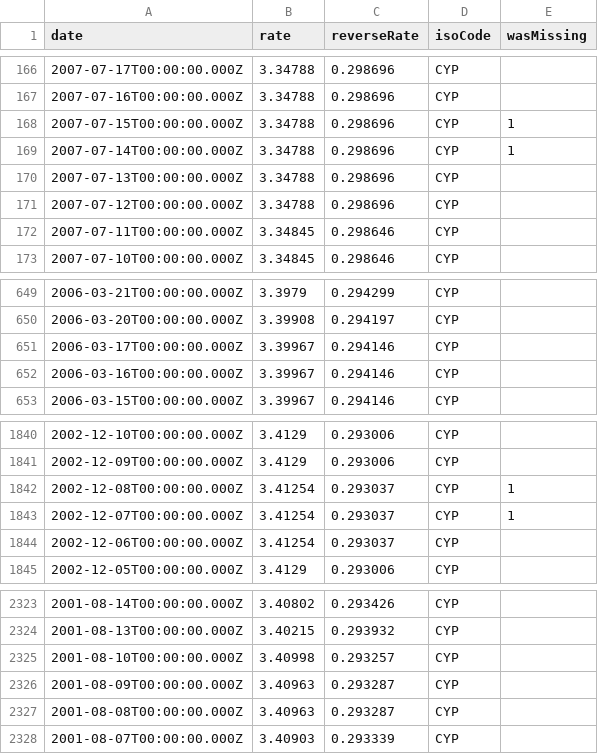
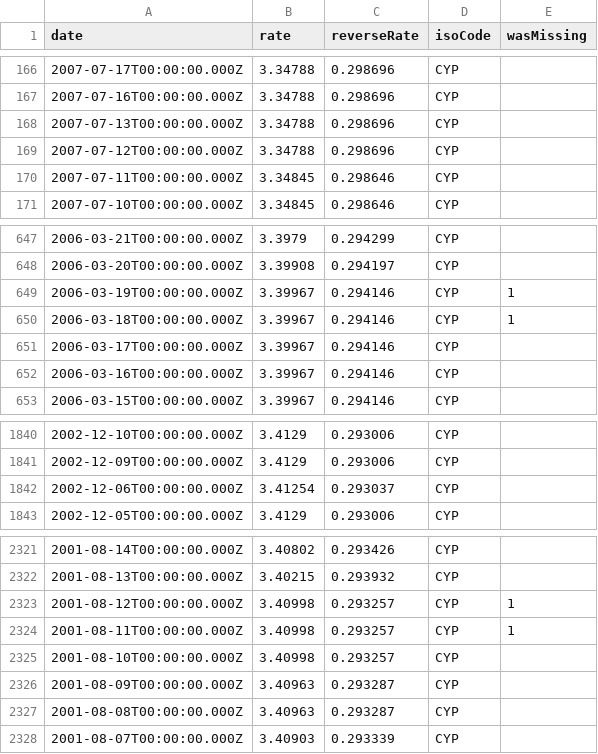
Before and after one commit to GeorgeSG/bnb-currency-exchange-rates, a CSV file: data/CYP.csv, drawn as a sheet; only a part is shown, gaps mark what is left out.

```diff
--- a/data/CYP.csv
+++ b/data/CYP.csv
@@ -167,4 +167,2 @@
 "2007-07-16T00:00:00.000Z","3.34788","0.298696","CYP",
-"2007-07-15T00:00:00.000Z","3.34788","0.298696","CYP",1
-"2007-07-14T00:00:00.000Z","3.34788","0.298696","CYP",1
 "2007-07-13T00:00:00.000Z","3.34788","0.298696","CYP",
@@ -650,2 +648,4 @@
 "2006-03-20T00:00:00.000Z","3.39908","0.294197","CYP",
+"2006-03-19T00:00:00.000Z","3.39967","0.294146","CYP",1
+"2006-03-18T00:00:00.000Z","3.39967","0.294146","CYP",1
 "2006-03-17T00:00:00.000Z","3.39967","0.294146","CYP",
@@ -1841,4 +1841,2 @@
 "2002-12-09T00:00:00.000Z","3.4129","0.293006","CYP",
-"2002-12-08T00:00:00.000Z","3.41254","0.293037","CYP",1
-"2002-12-07T00:00:00.000Z","3.41254","0.293037","CYP",1
 "2002-12-06T00:00:00.000Z","3.41254","0.293037","CYP",
@@ -2324,2 +2322,4 @@
 "2001-08-13T00:00:00.000Z","3.40215","0.293932","CYP",
+"2001-08-12T00:00:00.000Z","3.40998","0.293257","CYP",1
+"2001-08-11T00:00:00.000Z","3.40998","0.293257","CYP",1
 "2001-08-10T00:00:00.000Z","3.40998","0.293257","CYP",
```
Also changed, not shown: data/EEK.csv, data/LTL.csv, 39 other files.
